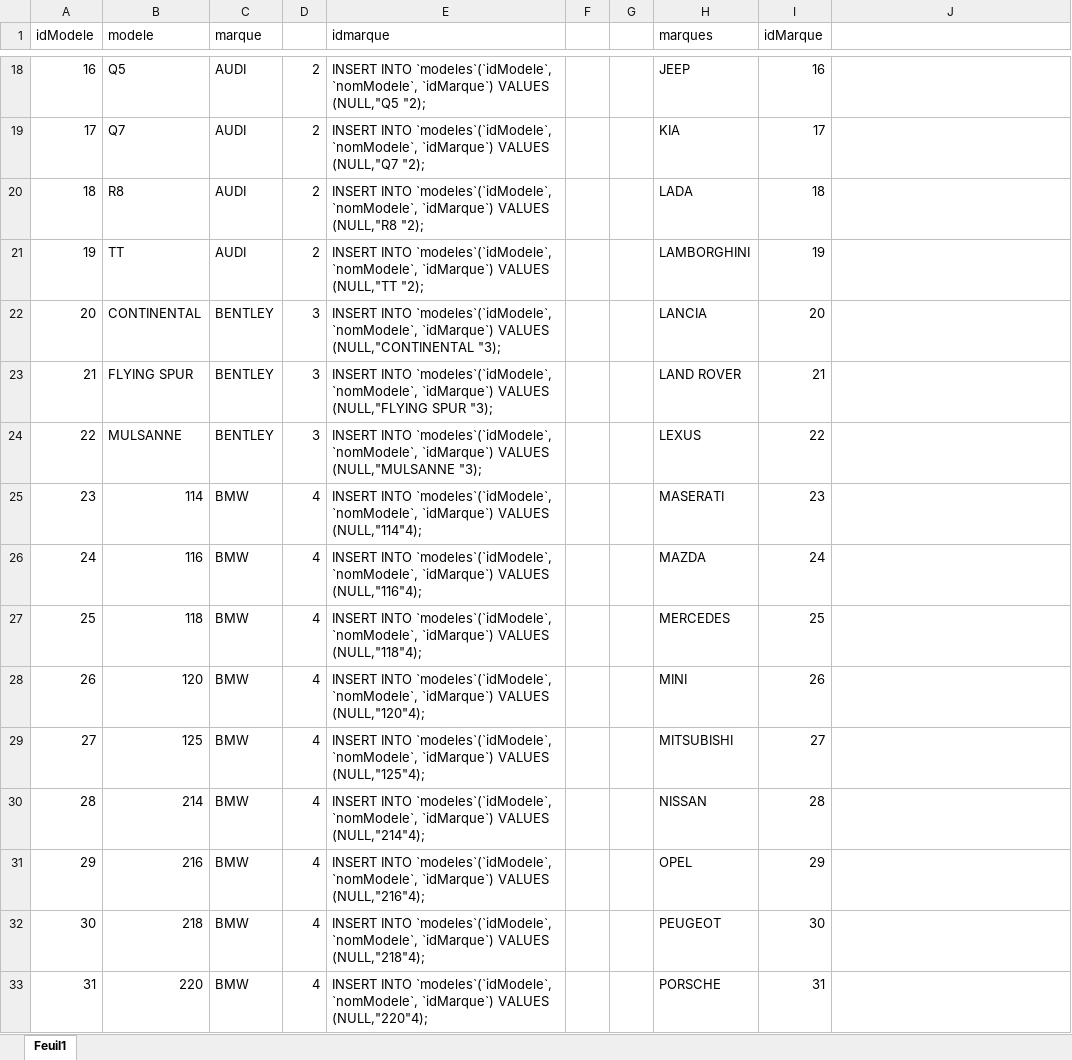
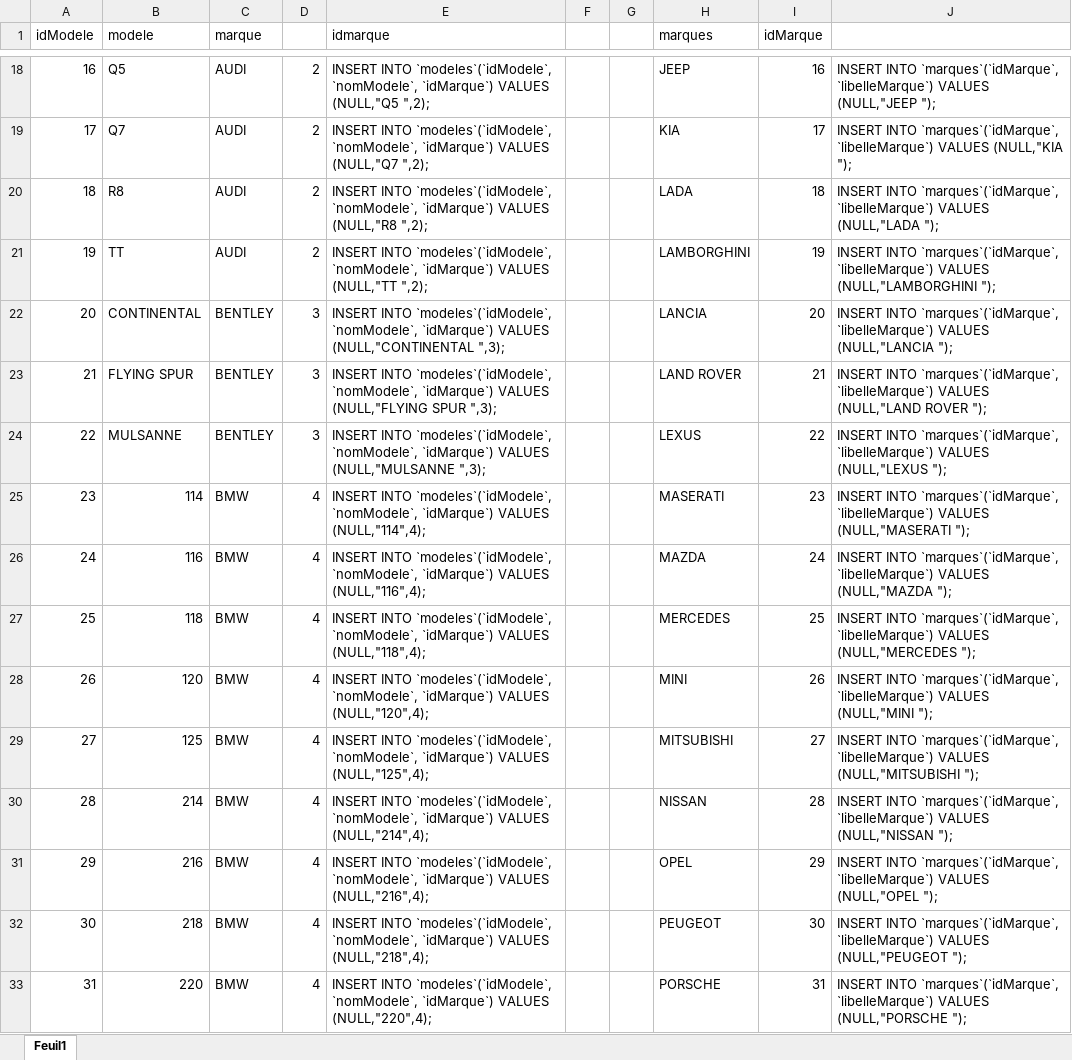
Before and after one commit to MayeuxBruno/DWWM2020-Bruno, an Excel workbook: Bases de donnees/voitures.xlsx, sheet Feuil1, drawn as a sheet; only a part is shown, gaps mark what is left out; values as stored, in another font and other column widths than the file's, no borders; the diff covers the shown part only; the diff names each change by its address in the sheet, - before the commit and + after, or states it on an @@ line.

```diff
--- a/Bases de donnees/voitures.xlsx (sheet Feuil1)
+++ b/Bases de donnees/voitures.xlsx (sheet Feuil1)
-E18 (idmarque): …VALUES (NULL,"Q5 "2);
+E18 (idmarque): …VALUES (NULL,"Q5 ",2);
-J18: (empty)
+J18: INSERT INTO `marques`(`idMarque`, `libelleMarque`) VALUES (NULL,"JEEP ");
-E19 (idmarque): …VALUES (NULL,"Q7 "2);
+E19 (idmarque): …VALUES (NULL,"Q7 ",2);
-J19: (empty)
+J19: INSERT INTO `marques`(`idMarque`, `libelleMarque`) VALUES (NULL,"KIA ");
-E20 (idmarque): …VALUES (NULL,"R8 "2);
+E20 (idmarque): …VALUES (NULL,"R8 ",2);
-J20: (empty)
+J20: INSERT INTO `marques`(`idMarque`, `libelleMarque`) VALUES (NULL,"LADA ");
-E21 (idmarque): …VALUES (NULL,"TT "2);
+E21 (idmarque): …VALUES (NULL,"TT ",2);
-J21: (empty)
+J21: INSERT INTO `marques`(`idMarque`, `libelleMarque`) VALUES (NULL,"LAMBORGHINI ");
-E22 (idmarque): …VALUES (NULL,"CONTINENTAL "3);
+E22 (idmarque): …VALUES (NULL,"CONTINENTAL ",3);
-J22: (empty)
+J22: INSERT INTO `marques`(`idMarque`, `libelleMarque`) VALUES (NULL,"LANCIA ");
-E23 (idmarque): …(NULL,"FLYING SPUR "3);
+E23 (idmarque): …(NULL,"FLYING SPUR ",3);
-J23: (empty)
+J23: INSERT INTO `marques`(`idMarque`, `libelleMarque`) VALUES (NULL,"LAND ROVER ");
-E24 (idmarque): …VALUES (NULL,"MULSANNE "3);
+E24 (idmarque): …VALUES (NULL,"MULSANNE ",3);
-J24: (empty)
+J24: INSERT INTO `marques`(`idMarque`, `libelleMarque`) VALUES (NULL,"LEXUS ");
-E25 (idmarque): …`idMarque`) VALUES (NULL,"114"4);
+E25 (idmarque): …`idMarque`) VALUES (NULL,"114",4);
-J25: (empty)
+J25: INSERT INTO `marques`(`idMarque`, `libelleMarque`) VALUES (NULL,"MASERATI ");
-E26 (idmarque): …`idMarque`) VALUES (NULL,"116"4);
+E26 (idmarque): …`idMarque`) VALUES (NULL,"116",4);
-J26: (empty)
+J26: INSERT INTO `marques`(`idMarque`, `libelleMarque`) VALUES (NULL,"MAZDA ");
-E27 (idmarque): …`idMarque`) VALUES (NULL,"118"4);
+E27 (idmarque): …`idMarque`) VALUES (NULL,"118",4);
-J27: (empty)
+J27: INSERT INTO `marques`(`idMarque`, `libelleMarque`) VALUES (NULL,"MERCEDES ");
-E28 (idmarque): …`idMarque`) VALUES (NULL,"120"4);
+E28 (idmarque): …`idMarque`) VALUES (NULL,"120",4);
-J28: (empty)
+J28: INSERT INTO `marques`(`idMarque`, `libelleMarque`) VALUES (NULL,"MINI ");
-E29 (idmarque): …`idMarque`) VALUES (NULL,"125"4);
+E29 (idmarque): …`idMarque`) VALUES (NULL,"125",4);
-J29: (empty)
+J29: INSERT INTO `marques`(`idMarque`, `libelleMarque`) VALUES (NULL,"MITSUBISHI ");
-E30 (idmarque): …`idMarque`) VALUES (NULL,"214"4);
+E30 (idmarque): …`idMarque`) VALUES (NULL,"214",4);
-J30: (empty)
+J30: INSERT INTO `marques`(`idMarque`, `libelleMarque`) VALUES (NULL,"NISSAN ");
-E31 (idmarque): …`idMarque`) VALUES (NULL,"216"4);
+E31 (idmarque): …`idMarque`) VALUES (NULL,"216",4);
-J31: (empty)
+J31: INSERT INTO `marques`(`idMarque`, `libelleMarque`) VALUES (NULL,"OPEL ");
-E32 (idmarque): …`idMarque`) VALUES (NULL,"218"4);
+E32 (idmarque): …`idMarque`) VALUES (NULL,"218",4);
-J32: (empty)
+J32: INSERT INTO `marques`(`idMarque`, `libelleMarque`) VALUES (NULL,"PEUGEOT ");
-E33 (idmarque): …`idMarque`) VALUES (NULL,"220"4);
+E33 (idmarque): …`idMarque`) VALUES (NULL,"220",4);
-J33: (empty)
+J33: INSERT INTO `marques`(`idMarque`, `libelleMarque`) VALUES (NULL,"PORSCHE ");
```
Also changed, not shown: 437 edited cells elsewhere in this sheet, 10 other files.
